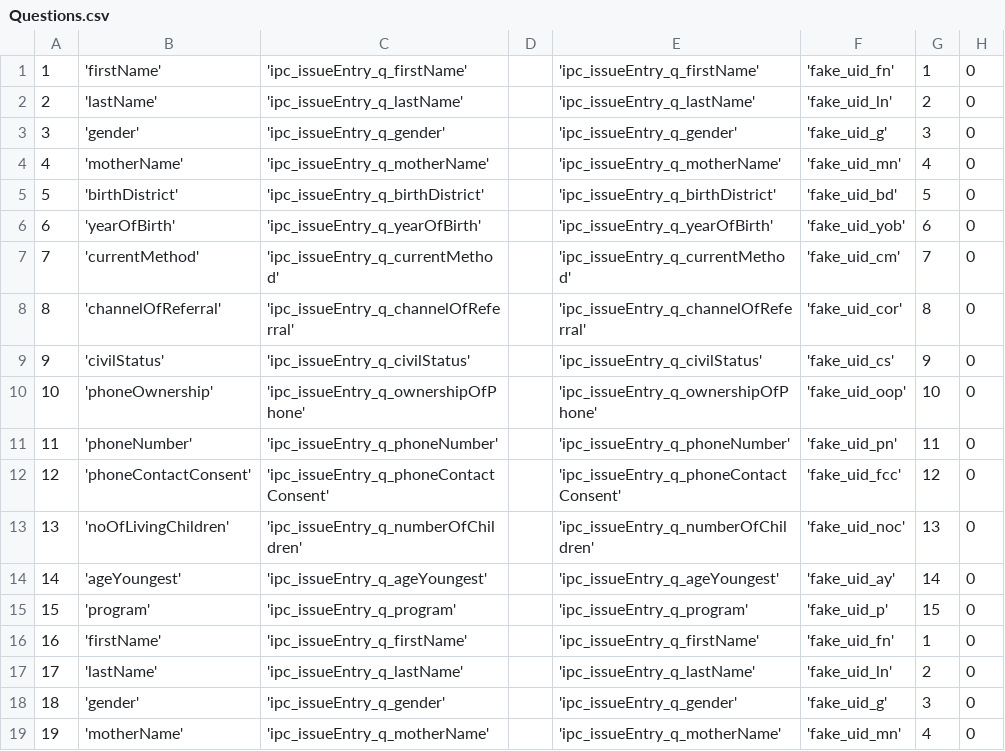
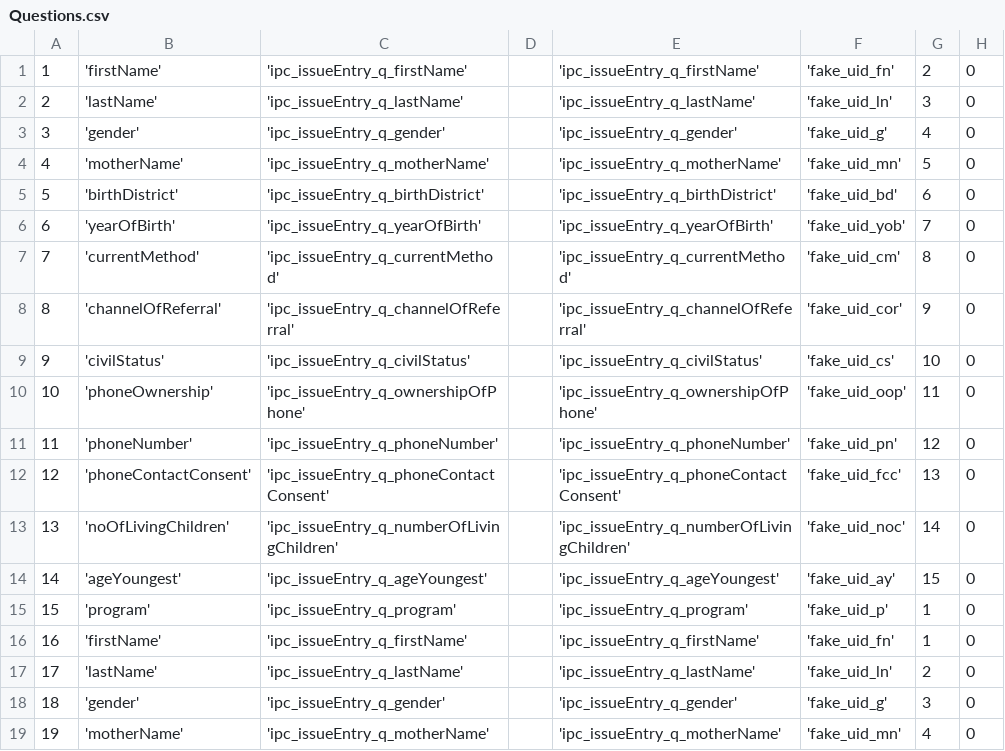
Before and after one commit to EyeSeeTea/pictureapp, a CSV file: app/src/ereferrals/assets/Questions.csv, drawn as a sheet; only a part is shown; the diff names each change by its address in the sheet, - before the commit and + after, or states it on an @@ line.

```diff
--- a/app/src/ereferrals/assets/Questions.csv
+++ b/app/src/ereferrals/assets/Questions.csv
-G1: 1
+G1: 2
-G2: 2
+G2: 3
-G3: 3
+G3: 4
-G4: 4
+G4: 5
-G5: 5
+G5: 6
-G6: 6
+G6: 7
-G7: 7
+G7: 8
-G8: 8
+G8: 9
-G9: 9
+G9: 10
-G10: 10
+G10: 11
-G11: 11
+G11: 12
-G12: 12
+G12: 13
-C13: 'ipc_issueEntry_q_numberOfChildren'
+C13: 'ipc_issueEntry_q_numberOfLivingChildren'
-E13: 'ipc_issueEntry_q_numberOfChildren'
+E13: 'ipc_issueEntry_q_numberOfLivingChildren'
-G13: 13
+G13: 14
-G14: 14
+G14: 15
-G15: 15
+G15: 1
```
Also changed, not shown: 4 other files.
